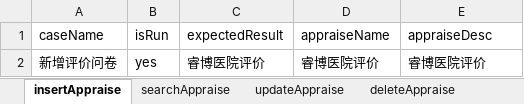
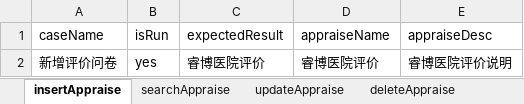
Before and after one commit to 3535179193/ehospital2_auto, an Excel workbook: testCase/sqszyyadmin/appraiseManage.xlsx, sheet insertAppraise, drawn as a sheet; values as stored, in another font and other column widths than the file's, no borders; the diff names each change by its address in the sheet, - before the commit and + after, or states it on an @@ line.

```diff
--- a/testCase/sqszyyadmin/appraiseManage.xlsx (sheet insertAppraise)
+++ b/testCase/sqszyyadmin/appraiseManage.xlsx (sheet insertAppraise)
-E2 (appraiseDesc): 睿博医院评价
+E2 (appraiseDesc): 睿博医院评价说明
```
Also changed, not shown: sheet updateAppraise, testCase/sqszyyadmin/login.xlsx, 33 other files.
